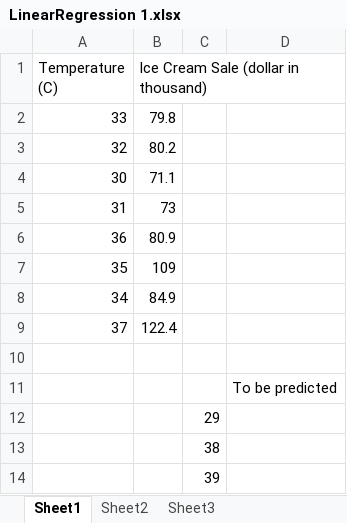
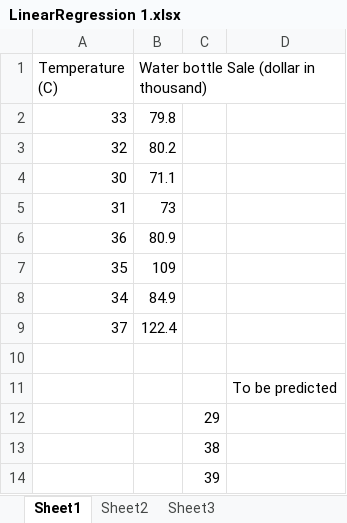
Before and after one commit to AlbertAssaad/DataMiningApplyingitonExcel, an Excel workbook: LinearRegression 1.xlsx, sheet Sheet1, drawn as a sheet; values as stored, in another font and other column widths than the file's, no borders; the diff names each change by its address in the sheet, - before the commit and + after, or states it on an @@ line.

Commit message:
Fixed Some columns

```diff
--- a/LinearRegression 1.xlsx (sheet Sheet1)
+++ b/LinearRegression 1.xlsx (sheet Sheet1)
-B1: Ice Cream Sale (dollar in thousand)
+B1: Water bottle Sale (dollar in thousand)
```
